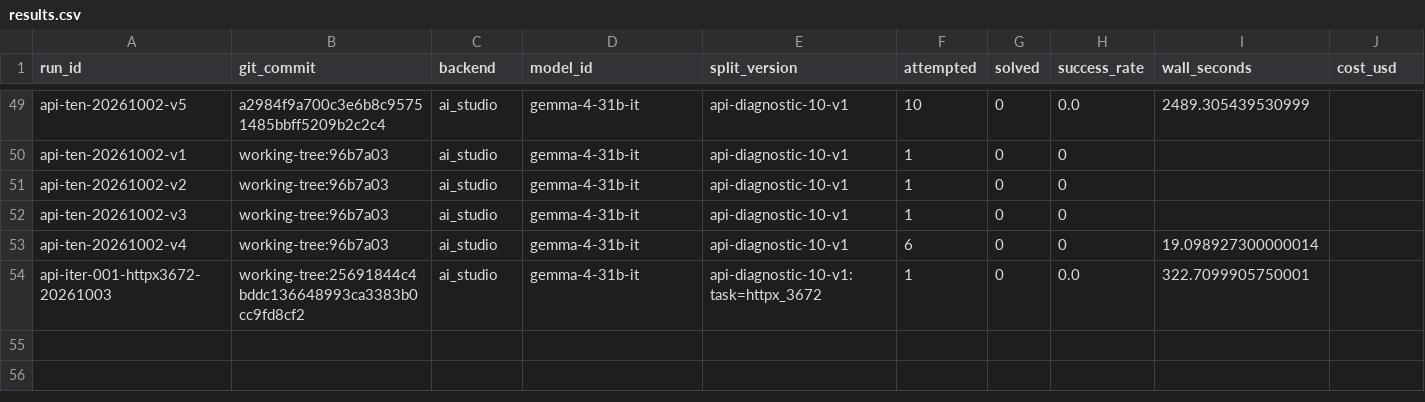
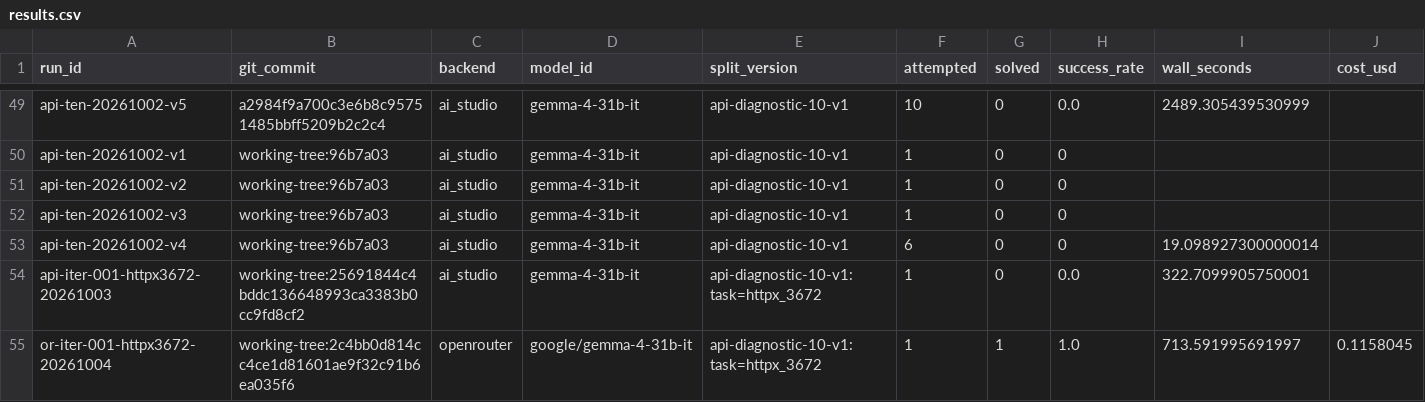
Before and after one commit to apedintensor/gemma-developer-agent, a CSV file: experiments/results.csv, drawn as a sheet; only a part is shown, gaps mark what is left out; rows hold the shown columns only; the diff names each change by its address in the sheet, - before the commit and + after, or states it on an @@ line.

Commit message:
Record passing OpenRouter task and make compiler model copies explicit

```diff
--- a/experiments/results.csv
+++ b/experiments/results.csv
+row 55: or-iter-001-httpx3672-20261004 | working-tree:2c4bb0d814cc4ce1d81601ae9f32c91b6ea035f6 | openrouter | google/gemma-4-31b-it | api-diagnostic-10-v1:task=httpx_3672 | 1 | 1 | 1.0 | 713.591995691997 | 0.1158045
```
Also changed, not shown: 6 other files.
